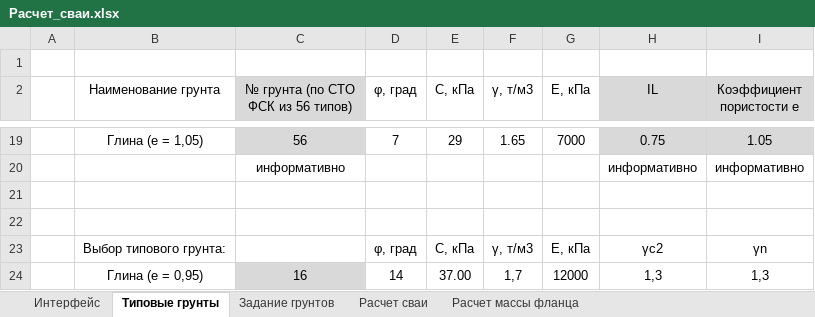
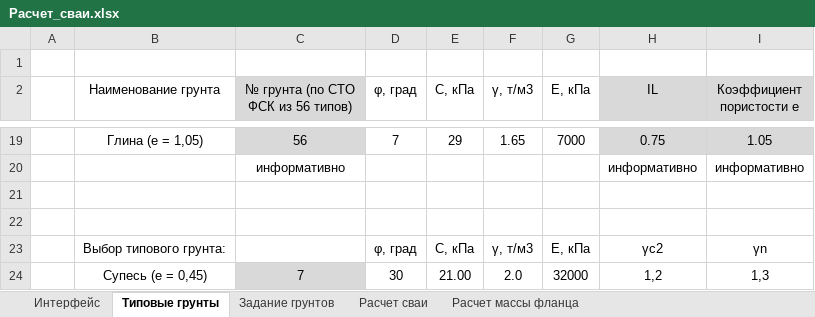
Before and after one commit to ArtemUshakov256/amast_ta, an Excel workbook: core/static/Фундамент/Расчет_сваи.xlsx, sheet Типовые грунты, drawn as a sheet; only a part is shown, gaps mark what is left out; values as stored, in another font and other column widths than the file's, no borders; removed rows and columns are numbered as before the commit, all else as after; the diff names each change by its address in the sheet, - before the commit and + after, or states it on an @@ line.

```diff
--- a/core/static/Фундамент/Расчет_сваи.xlsx (sheet Типовые грунты)
+++ b/core/static/Фундамент/Расчет_сваи.xlsx (sheet Типовые грунты)
-row 24:  | Глина (e = 0,95) | 16 | 14 | 37.00 | 1,7 | 12000 | 1,3 | 1,3
+row 24:  | Супесь (e = 0,45) | 7 | 30 | 21.00 | 2.0 | 32000 | 1,2 | 1,3
```
Also changed, not shown: sheet Расчет сваи, sheet Расчет массы фланца, sheet Задание грунтов, 5 other files.
